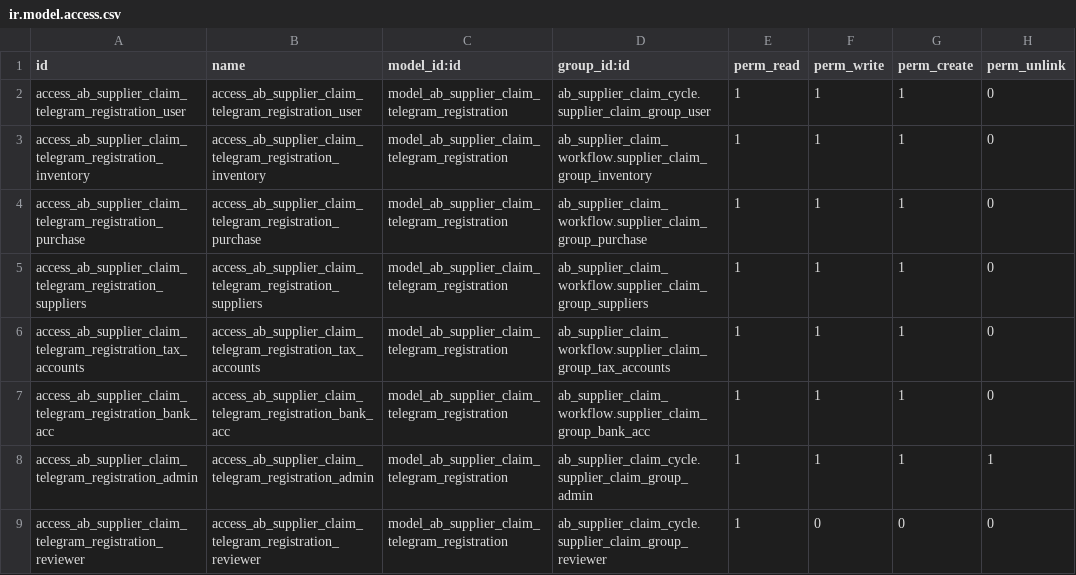
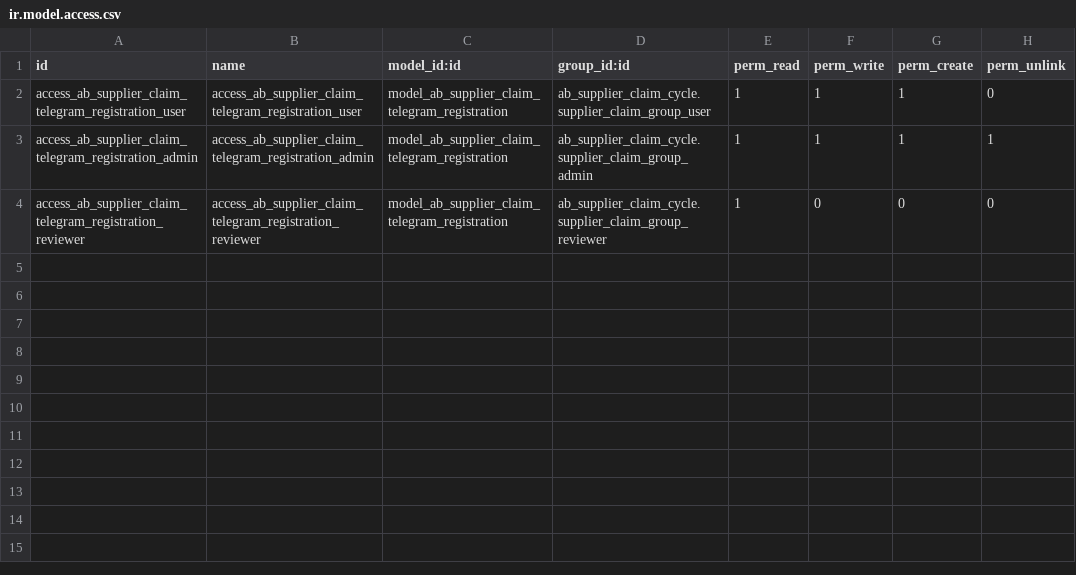
Before and after one commit to abdinpharmacies/hr, a CSV file: ab_supplier_claim_workflow_telegram/security/ir.model.access.csv, drawn as a sheet; the diff names each change by its address in the sheet, - before the commit and + after, or states it on an @@ line.

Commit message:
ab_supplier_claim_workflow_telegram/fix: change the models to use dot and remove hook
(cherry picked from commit a8d4ce39a19683fd39e212fc63b9e04e3511d8ab)

```diff
--- a/ab_supplier_claim_workflow_telegram/security/ir.model.access.csv
+++ b/ab_supplier_claim_workflow_telegram/security/ir.model.access.csv
-row 3: access_ab_supplier_claim_telegram_registration_inventory | access_ab_supplier_claim_telegram_registration_inventory | model_ab_supplier_claim_telegram_registration | ab_supplier_claim_workflow.supplier_claim_group_inventory | 1 | 1 | 1 | 0
-row 4: access_ab_supplier_claim_telegram_registration_purchase | access_ab_supplier_claim_telegram_registration_purchase | model_ab_supplier_claim_telegram_registration | ab_supplier_claim_workflow.supplier_claim_group_purchase | 1 | 1 | 1 | 0
-row 5: access_ab_supplier_claim_telegram_registration_suppliers | access_ab_supplier_claim_telegram_registration_suppliers | model_ab_supplier_claim_telegram_registration | ab_supplier_claim_workflow.supplier_claim_group_suppliers | 1 | 1 | 1 | 0
-row 6: access_ab_supplier_claim_telegram_registration_tax_accounts | access_ab_supplier_claim_telegram_registration_tax_accounts | model_ab_supplier_claim_telegram_registration | ab_supplier_claim_workflow.supplier_claim_group_tax_accounts | 1 | 1 | 1 | 0
-row 7: access_ab_supplier_claim_telegram_registration_bank_acc | access_ab_supplier_claim_telegram_registration_bank_acc | model_ab_supplier_claim_telegram_registration | ab_supplier_claim_workflow.supplier_claim_group_bank_acc | 1 | 1 | 1 | 0
```
Also changed, not shown: 8 other files.
